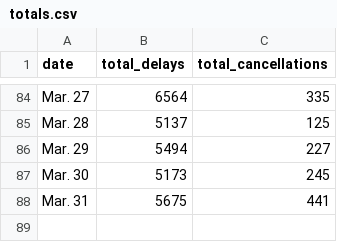
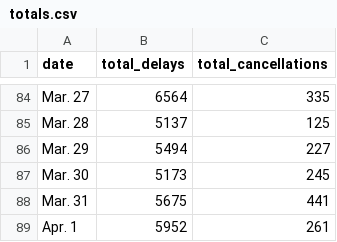
Before and after one commit to susiewebb/airline-delays, a CSV file: toupdate/totals.csv, drawn as a sheet; only a part is shown, gaps mark what is left out.

```diff
--- a/toupdate/totals.csv
+++ b/toupdate/totals.csv
@@ -88 +88,2 @@ Mar. 30,  5173,  245
 Mar. 31,  5675,  441
+Apr. 1,  5952,  261
```
Also changed, not shown: toupdate/airline_canceled.csv, toupdate/airline_canceled_per.csv, 2 other files.
